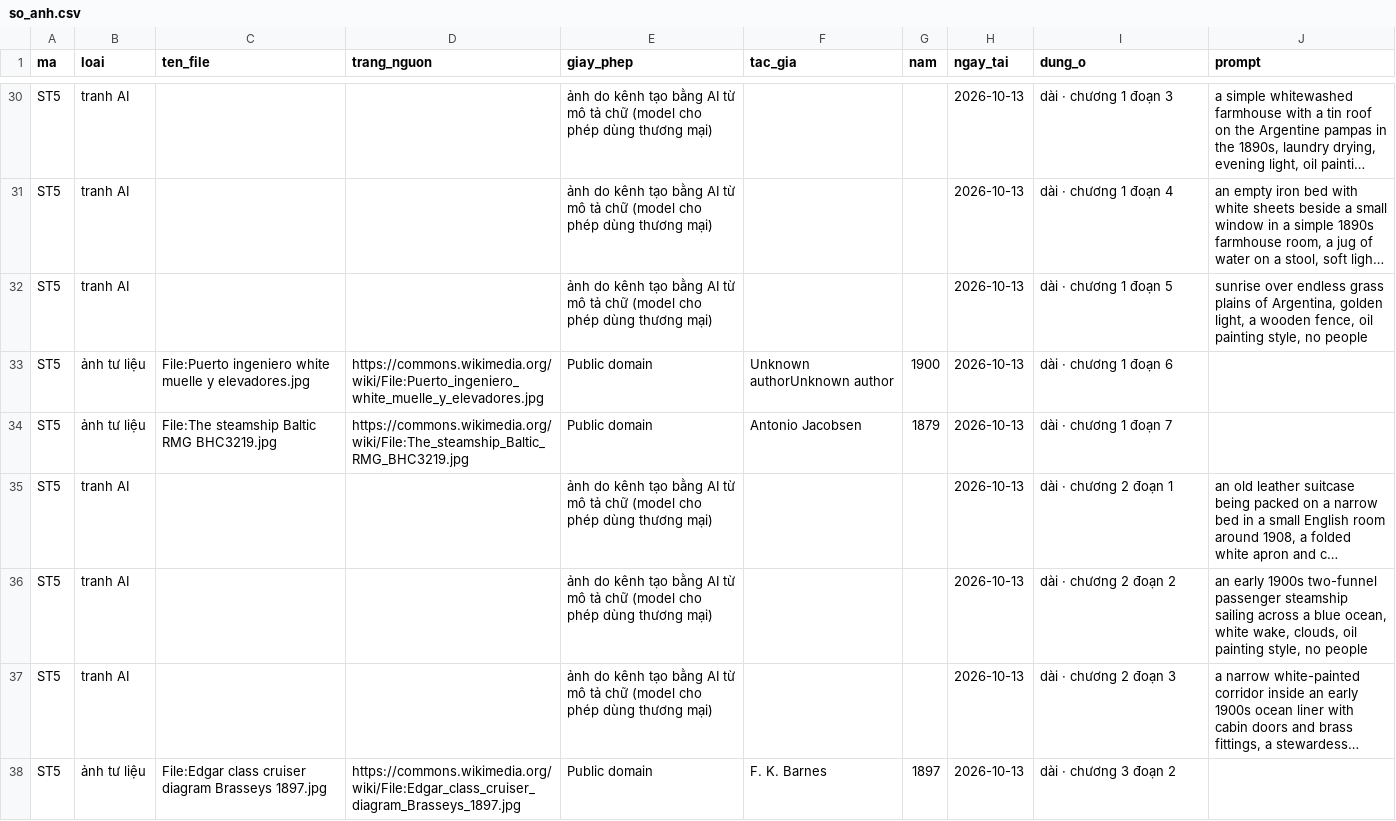
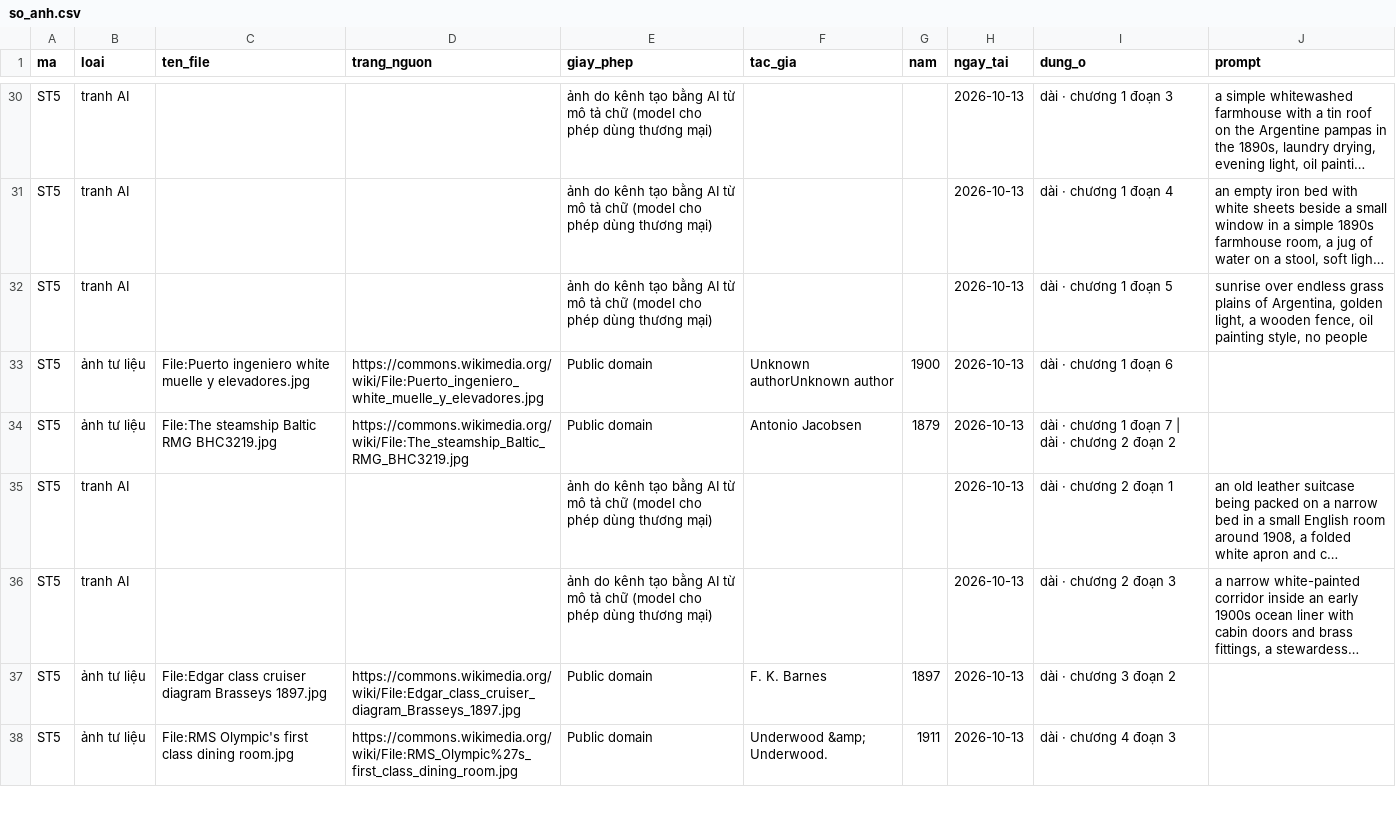
Before and after one commit to thanhnt1910/fact-video, a CSV file: logs/so_anh.csv, drawn as a sheet; only a part is shown, gaps mark what is left out; the shorter side is filled out with more unchanged rows; long unchanged cells end in …; removed rows and columns are numbered as before the commit, all else as after; the diff covers the shown part only; the diff names each change by its address in the sheet, - before the commit and + after, or states it on an @@ line.

```diff
--- a/logs/so_anh.csv
+++ b/logs/so_anh.csv
-I34 (dung_o): dài · chương 1 đoạn 7
+I34 (dung_o): dài · chương 1 đoạn 7 | dài · chương 2 đoạn 2
-row 36: ST5 | tranh AI |  |  | ảnh do kênh tạo bằng AI từ mô tả chữ (model cho phép dùng thương mại) |  |  | 2026-10-13 | dài · chương 2 đoạn 2 | an early 1900s two-funnel passenger steamship sailing across a blue ocean, white wake, clouds, oil painting style, no people
```
Also changed, not shown: 3 added rows, 4 removed rows and 26 edited cells elsewhere in this file, 20 other files.
